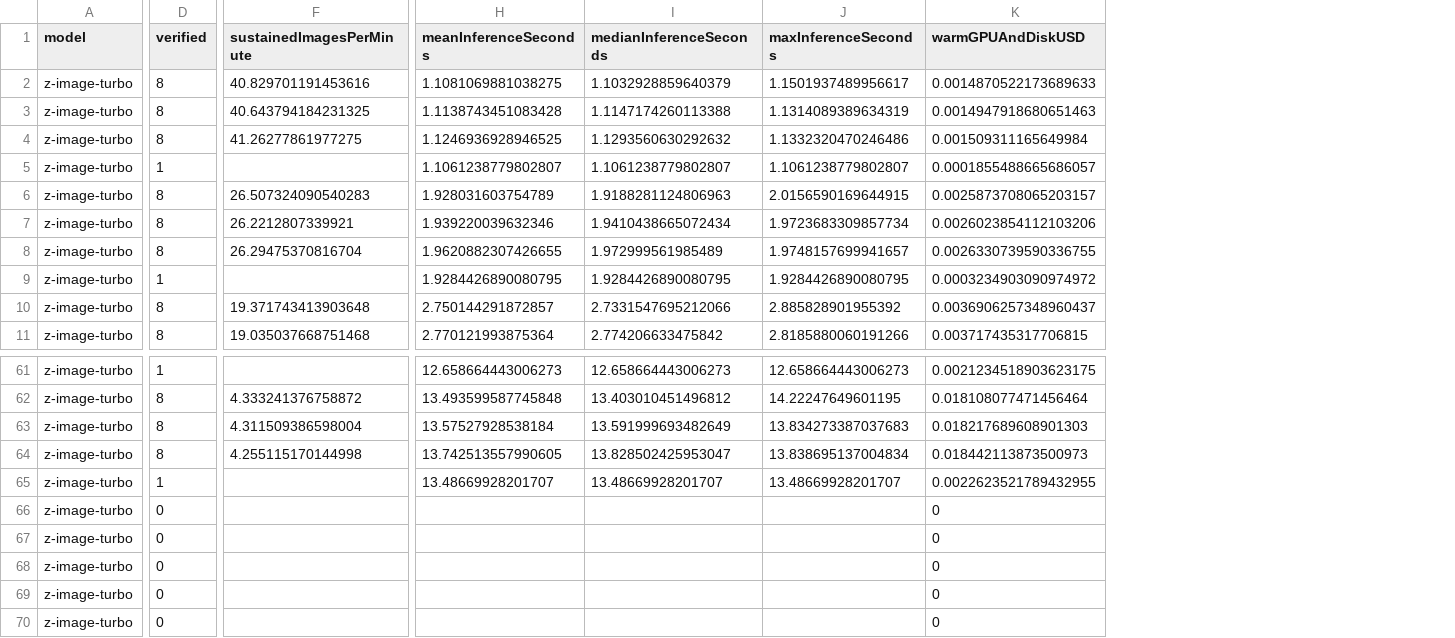
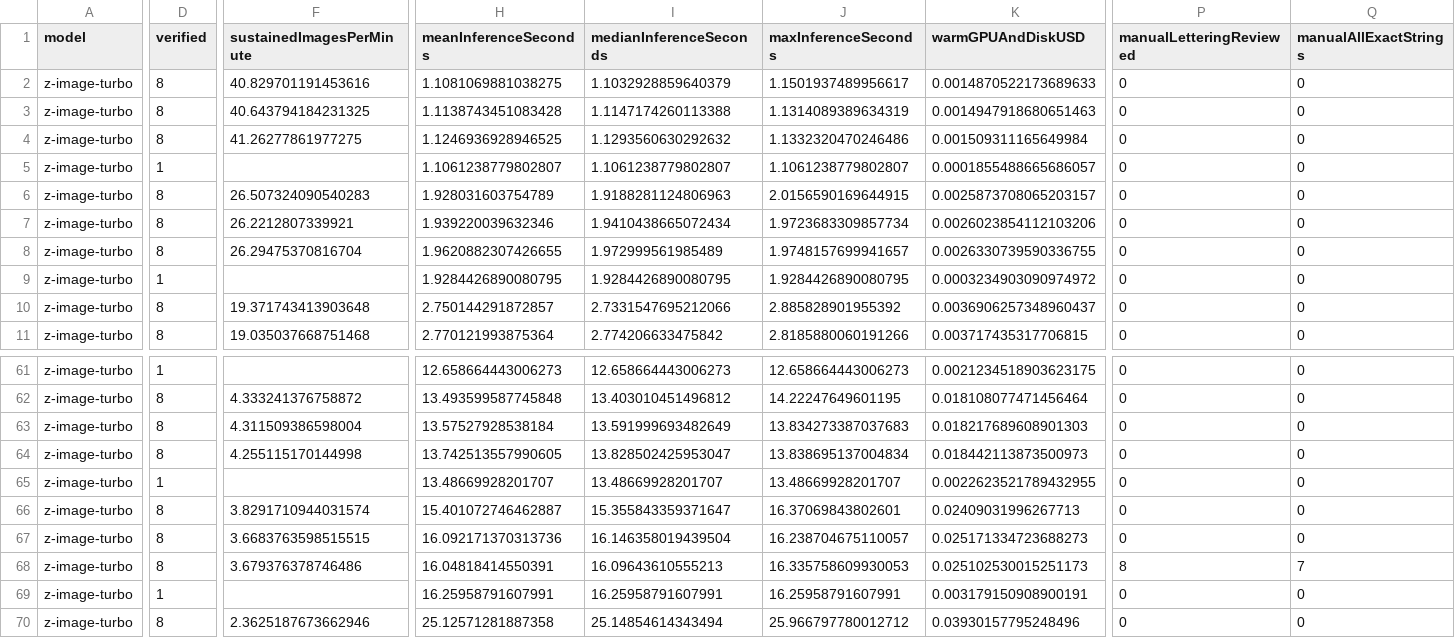
Before and after one commit to EvanR12345/questiontemplate.com, a CSV file: studio-manhwa-step-sweep-20261122/step-rates.csv, drawn as a sheet; only a part is shown, gaps mark what is left out; removed rows and columns are numbered as before the commit, all else as after; rows hold the shown columns only; the diff covers the shown part only; the diff names each change by its address in the sheet, - before the commit and + after, or states it on an @@ line.

```diff
--- a/studio-manhwa-step-sweep-20261122/step-rates.csv
+++ b/studio-manhwa-step-sweep-20261122/step-rates.csv
+column P (manualLetteringReviewed), rows 2-11: all 0; rows 61-67: all 0; rows 69-70: 0 | 0
+column Q (manualAllExactStrings), rows 2-11: all 0; rows 61-67: all 0; rows 69-70: 0 | 0
-D66:D67 (verified): 0
+D66:D67 (verified): 8
-F66 (sustainedImagesPerMinute): (empty)
+F66 (sustainedImagesPerMinute): 3.8291710944031574
-H66 (meanInferenceSeconds): (empty)
+H66 (meanInferenceSeconds): 15.401072746462887
-I66 (medianInferenceSeconds): (empty)
+I66 (medianInferenceSeconds): 15.355843359371647
-J66 (maxInferenceSeconds): (empty)
+J66 (maxInferenceSeconds): 16.37069843802601
-K66 (warmGPUAndDiskUSD): 0
+K66 (warmGPUAndDiskUSD): 0.02409031996267713
-F67 (sustainedImagesPerMinute): (empty)
+F67 (sustainedImagesPerMinute): 3.6683763598515515
-H67 (meanInferenceSeconds): (empty)
+H67 (meanInferenceSeconds): 16.092171370313736
-I67 (medianInferenceSeconds): (empty)
+I67 (medianInferenceSeconds): 16.146358019439504
-J67 (maxInferenceSeconds): (empty)
+J67 (maxInferenceSeconds): 16.238704675110057
-K67 (warmGPUAndDiskUSD): 0
+K67 (warmGPUAndDiskUSD): 0.025171334723688273
-row 68: z-image-turbo | 0 |  |  |  |  | 0
+row 68: z-image-turbo | 8 | 3.679376378746486 | 16.04818414550391 | 16.09643610555213 | 16.335758609930053 | 0.025102530015251173 | 8 | 7
-D69 (verified): 0
+D69 (verified): 1
-H69 (meanInferenceSeconds): (empty)
+H69 (meanInferenceSeconds): 16.25958791607991
-I69 (medianInferenceSeconds): (empty)
+I69 (medianInferenceSeconds): 16.25958791607991
-J69 (maxInferenceSeconds): (empty)
+J69 (maxInferenceSeconds): 16.25958791607991
-K69 (warmGPUAndDiskUSD): 0
+K69 (warmGPUAndDiskUSD): 0.003179150908900191
-D70 (verified): 0
+D70 (verified): 8
-F70 (sustainedImagesPerMinute): (empty)
+F70 (sustainedImagesPerMinute): 2.3625187673662946
-H70 (meanInferenceSeconds): (empty)
+H70 (meanInferenceSeconds): 25.12571281887358
-I70 (medianInferenceSeconds): (empty)
+I70 (medianInferenceSeconds): 25.14854614343494
-J70 (maxInferenceSeconds): (empty)
+J70 (maxInferenceSeconds): 25.966797780012712
-K70 (warmGPUAndDiskUSD): 0
+K70 (warmGPUAndDiskUSD): 0.03930157795248496
```
Also changed, not shown: 3 added rows, 3 removed rows and 53 edited cells elsewhere in this file, 6 other files.
